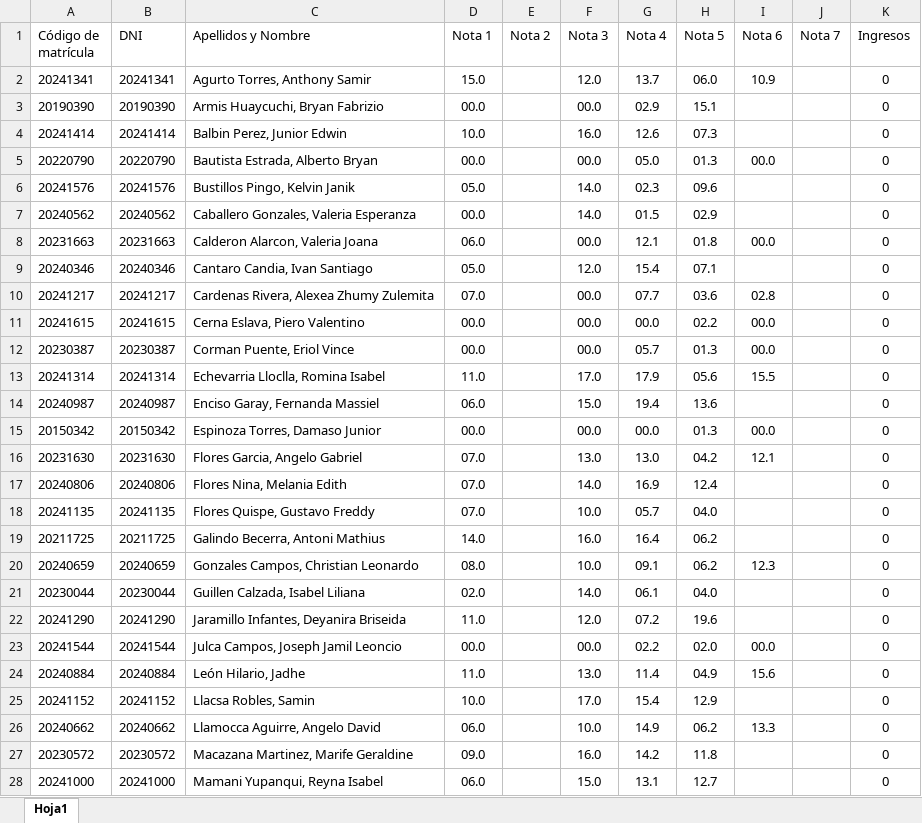
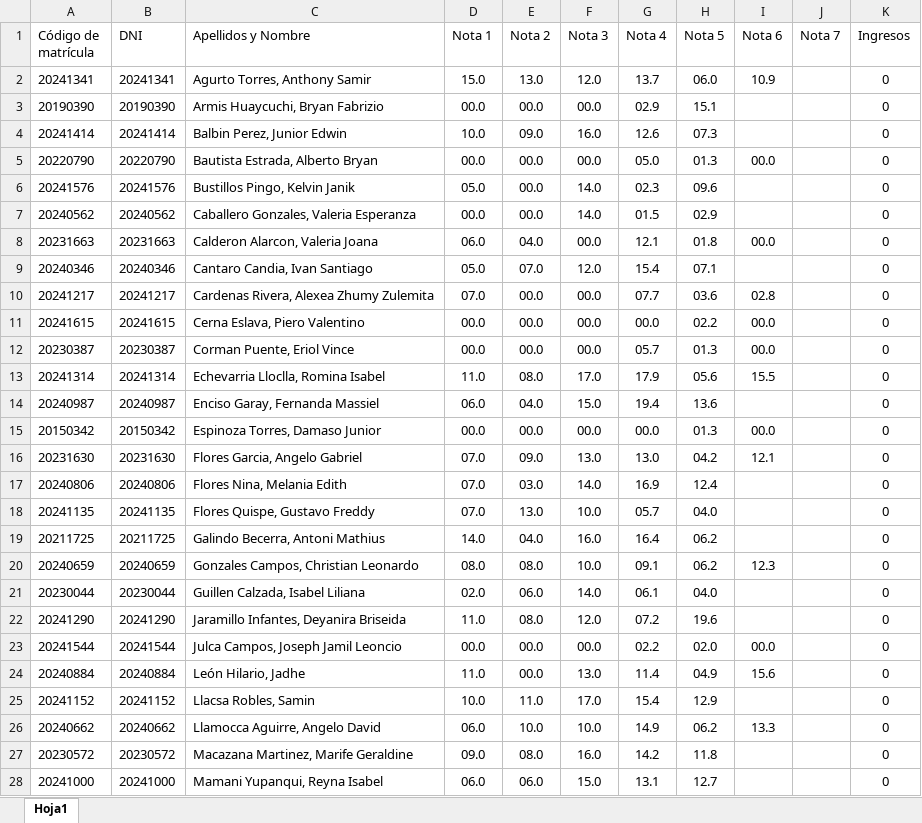
Before and after one commit to JoseSC2025/visualizar-notas, an Excel workbook: estudiantes.xlsx, sheet Hoja1, drawn as a sheet; only a part is shown; values as stored, in another font and other column widths than the file's, no borders; the diff covers the shown part only; the diff names each change by its address in the sheet, - before the commit and + after, or states it on an @@ line.

Commit message:
Add files via upload

```diff
--- a/estudiantes.xlsx (sheet Hoja1)
+++ b/estudiantes.xlsx (sheet Hoja1)
-E2 (Nota 2): (empty)
+E2 (Nota 2): 13.0
-E3 (Nota 2): (empty)
+E3 (Nota 2): 00.0
-E4 (Nota 2): (empty)
+E4 (Nota 2): 09.0
-E5:E7 (Nota 2): (empty)
+E5:E7 (Nota 2): 00.0
-E8 (Nota 2): (empty)
+E8 (Nota 2): 04.0
-E9 (Nota 2): (empty)
+E9 (Nota 2): 07.0
-E10:E12 (Nota 2): (empty)
+E10:E12 (Nota 2): 00.0
-E13 (Nota 2): (empty)
+E13 (Nota 2): 08.0
-E14 (Nota 2): (empty)
+E14 (Nota 2): 04.0
-E15 (Nota 2): (empty)
+E15 (Nota 2): 00.0
-E16 (Nota 2): (empty)
+E16 (Nota 2): 09.0
-E17 (Nota 2): (empty)
+E17 (Nota 2): 03.0
-E18 (Nota 2): (empty)
+E18 (Nota 2): 13.0
-E19 (Nota 2): (empty)
+E19 (Nota 2): 04.0
-E20 (Nota 2): (empty)
+E20 (Nota 2): 08.0
-E21 (Nota 2): (empty)
+E21 (Nota 2): 06.0
-E22 (Nota 2): (empty)
+E22 (Nota 2): 08.0
-E23:E24 (Nota 2): (empty)
+E23:E24 (Nota 2): 00.0
-E25 (Nota 2): (empty)
+E25 (Nota 2): 11.0
-E26 (Nota 2): (empty)
+E26 (Nota 2): 10.0
-E27 (Nota 2): (empty)
+E27 (Nota 2): 08.0
-E28 (Nota 2): (empty)
+E28 (Nota 2): 06.0
```
Also changed, not shown: 128 edited cells elsewhere in this sheet.
